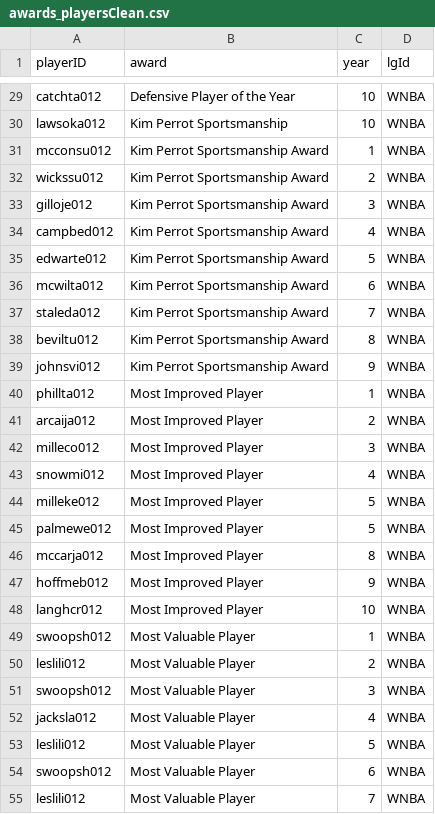
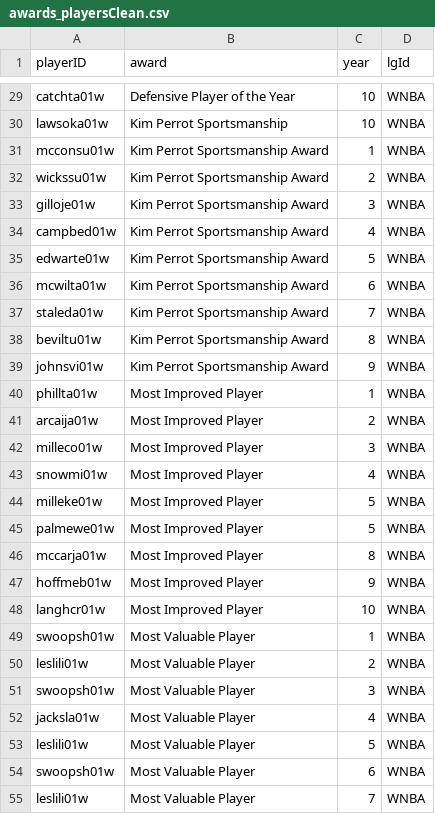
Before and after one commit to Malva2312/AC-2023_2024, a CSV file: basketballClean/awards_playersClean.csv, drawn as a sheet; only a part is shown, gaps mark what is left out; the diff covers the shown part only.

```diff
--- a/basketballClean/awards_playersClean.csv
+++ b/basketballClean/awards_playersClean.csv
@@ -29,27 +29,27 @@
-"catchta012","Defensive Player of the Year",10,"WNBA"
-"lawsoka012","Kim Perrot Sportsmanship",10,"WNBA"
-"mcconsu012","Kim Perrot Sportsmanship Award",1,"WNBA"
-"wickssu012","Kim Perrot Sportsmanship Award",2,"WNBA"
-"gilloje012","Kim Perrot Sportsmanship Award",3,"WNBA"
-"campbed012","Kim Perrot Sportsmanship Award",4,"WNBA"
-"edwarte012","Kim Perrot Sportsmanship Award",5,"WNBA"
-"mcwilta012","Kim Perrot Sportsmanship Award",6,"WNBA"
-"staleda012","Kim Perrot Sportsmanship Award",7,"WNBA"
-"beviltu012","Kim Perrot Sportsmanship Award",8,"WNBA"
-"johnsvi012","Kim Perrot Sportsmanship Award",9,"WNBA"
-"phillta012","Most Improved Player",1,"WNBA"
-"arcaija012","Most Improved Player",2,"WNBA"
-"milleco012","Most Improved Player",3,"WNBA"
-"snowmi012","Most Improved Player",4,"WNBA"
-"milleke012","Most Improved Player",5,"WNBA"
-"palmewe012","Most Improved Player",5,"WNBA"
-"mccarja012","Most Improved Player",8,"WNBA"
-"hoffmeb012","Most Improved Player",9,"WNBA"
-"langhcr012","Most Improved Player",10,"WNBA"
-"swoopsh012","Most Valuable Player",1,"WNBA"
-"leslili012","Most Valuable Player",2,"WNBA"
-"swoopsh012","Most Valuable Player",3,"WNBA"
-"jacksla012","Most Valuable Player",4,"WNBA"
-"leslili012","Most Valuable Player",5,"WNBA"
-"swoopsh012","Most Valuable Player",6,"WNBA"
-"leslili012","Most Valuable Player",7,"WNBA"
+"catchta01w","Defensive Player of the Year",10,"WNBA"
+"lawsoka01w","Kim Perrot Sportsmanship",10,"WNBA"
+"mcconsu01w","Kim Perrot Sportsmanship Award",1,"WNBA"
+"wickssu01w","Kim Perrot Sportsmanship Award",2,"WNBA"
+"gilloje01w","Kim Perrot Sportsmanship Award",3,"WNBA"
+"campbed01w","Kim Perrot Sportsmanship Award",4,"WNBA"
+"edwarte01w","Kim Perrot Sportsmanship Award",5,"WNBA"
+"mcwilta01w","Kim Perrot Sportsmanship Award",6,"WNBA"
+"staleda01w","Kim Perrot Sportsmanship Award",7,"WNBA"
+"beviltu01w","Kim Perrot Sportsmanship Award",8,"WNBA"
+"johnsvi01w","Kim Perrot Sportsmanship Award",9,"WNBA"
+"phillta01w","Most Improved Player",1,"WNBA"
+"arcaija01w","Most Improved Player",2,"WNBA"
+"milleco01w","Most Improved Player",3,"WNBA"
+"snowmi01w","Most Improved Player",4,"WNBA"
+"milleke01w","Most Improved Player",5,"WNBA"
+"palmewe01w","Most Improved Player",5,"WNBA"
+"mccarja01w","Most Improved Player",8,"WNBA"
+"hoffmeb01w","Most Improved Player",9,"WNBA"
+"langhcr01w","Most Improved Player",10,"WNBA"
+"swoopsh01w","Most Valuable Player",1,"WNBA"
+"leslili01w","Most Valuable Player",2,"WNBA"
+"swoopsh01w","Most Valuable Player",3,"WNBA"
+"jacksla01w","Most Valuable Player",4,"WNBA"
+"leslili01w","Most Valuable Player",5,"WNBA"
+"swoopsh01w","Most Valuable Player",6,"WNBA"
+"leslili01w","Most Valuable Player",7,"WNBA"
```
Also changed, not shown: 68 edited cells elsewhere in this file, 1 other file.
